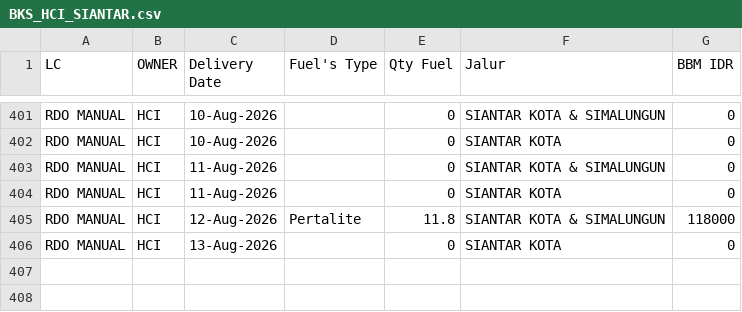
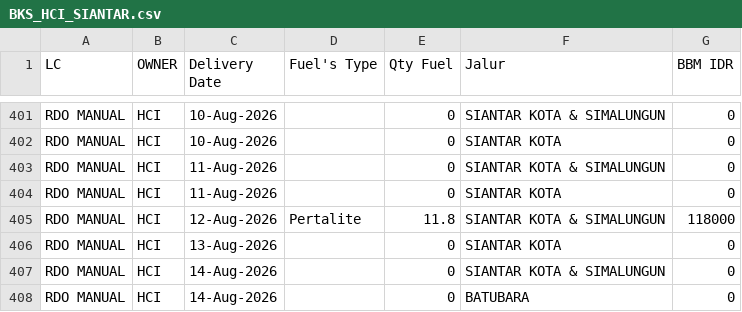
Before and after one commit to heylilyloops/Dashboard-Fuel-Usage-, a CSV file: data/BKS_HCI_SIANTAR.csv, drawn as a sheet; only a part is shown, gaps mark what is left out; the diff names each change by its address in the sheet, - before the commit and + after, or states it on an @@ line.

```diff
--- a/data/BKS_HCI_SIANTAR.csv
+++ b/data/BKS_HCI_SIANTAR.csv
+row 407: RDO MANUAL | HCI | 14-Aug-2026 |  | 0 | SIANTAR KOTA & SIMALUNGUN | 0
+row 408: RDO MANUAL | HCI | 14-Aug-2026 |  | 0 | BATUBARA | 0
```
Also changed, not shown: data/BKS_HCI_JAMBI.csv, data/HUB_HCI_PADANG.csv, 10 other files.
